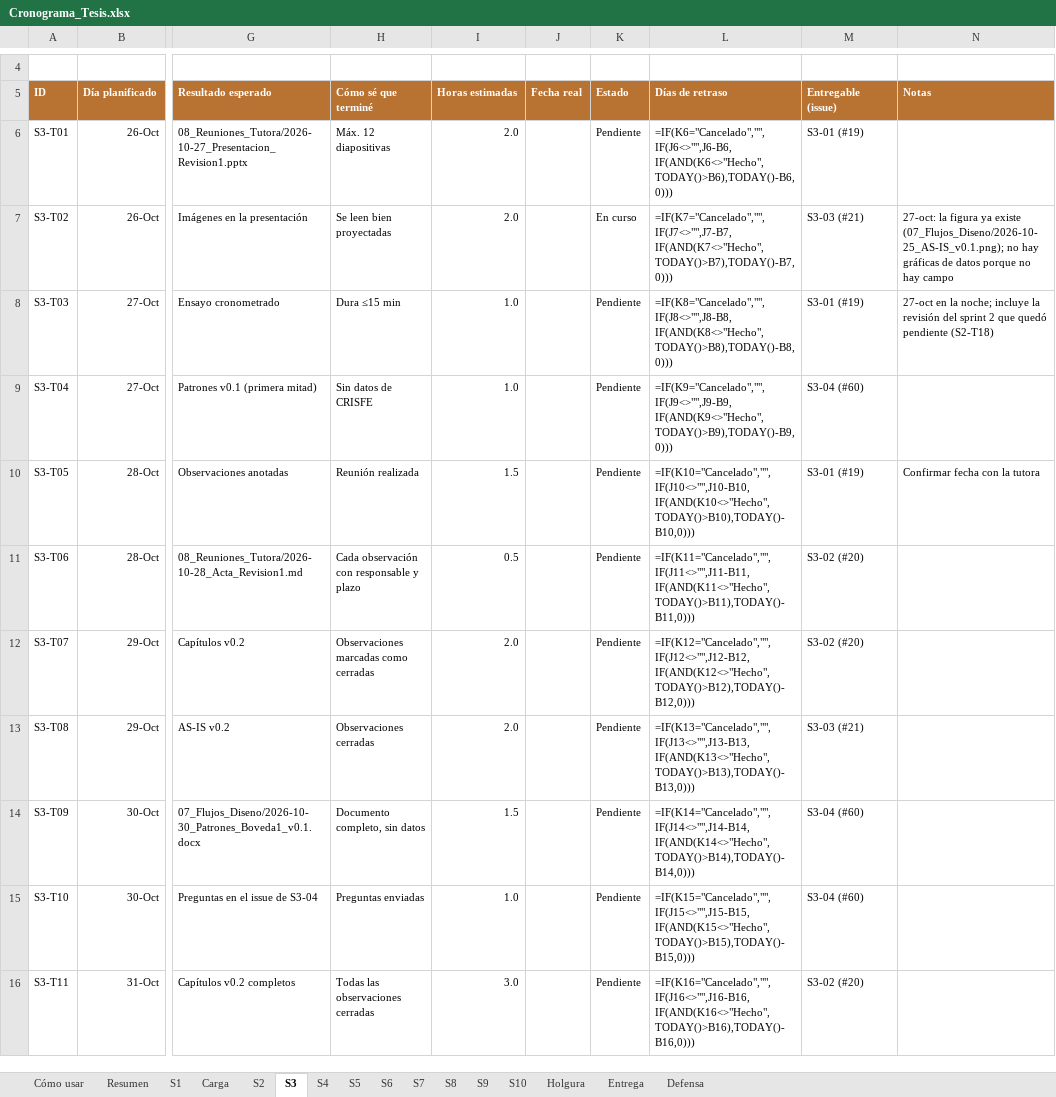
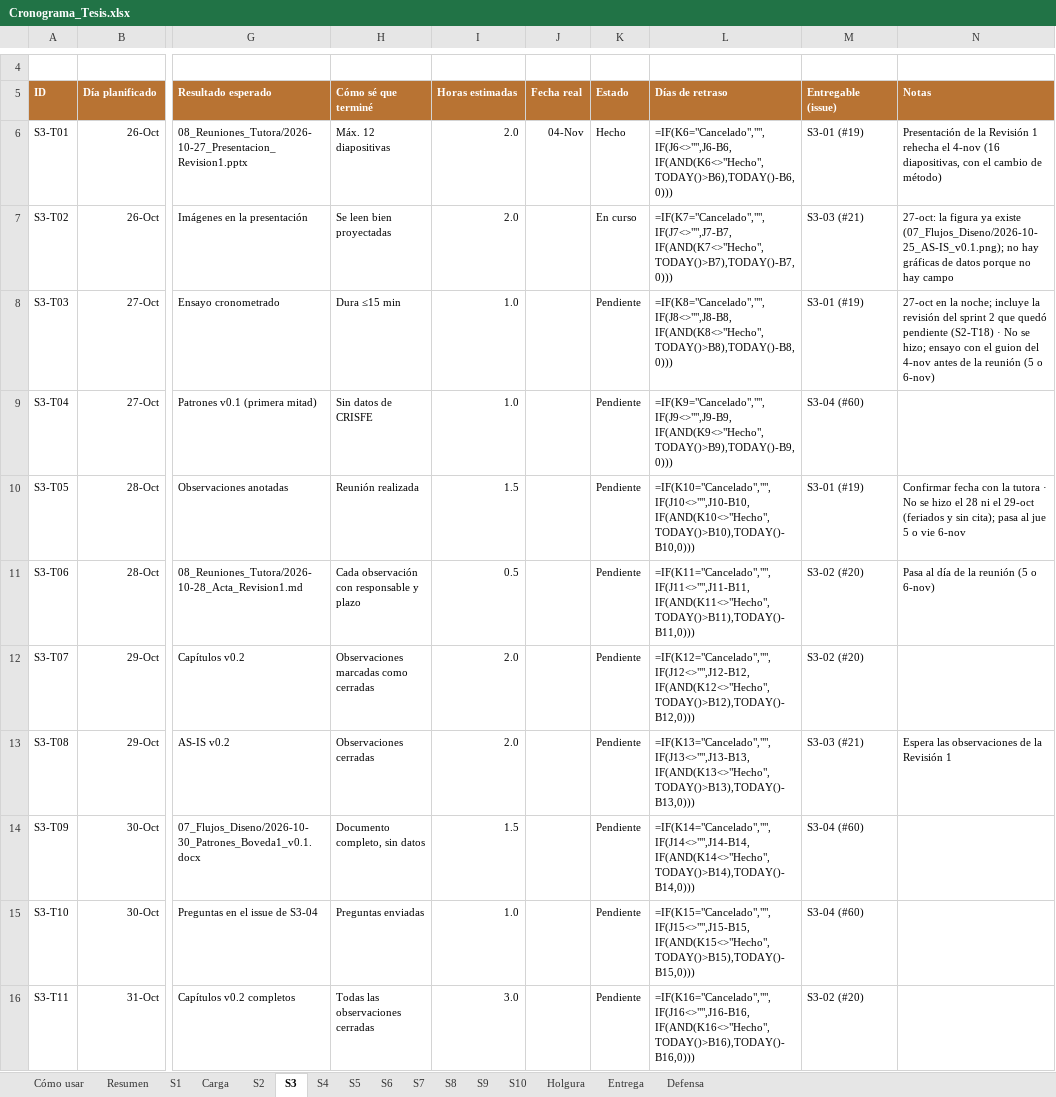
Before and after one commit to l333x/Tesis_Torvesa, an Excel workbook: 11_Planificacion/Cronograma_Tesis.xlsx, sheet S3, drawn as a sheet; only a part is shown, gaps mark what is left out; values as stored, in another font and other column widths than the file's, no borders; formulas without a stored value are shown as written; conditional formats not drawn; the diff covers the shown part only; the diff names each change by its address in the sheet, - before the commit and + after, or states it on an @@ line.

```diff
--- a/11_Planificacion/Cronograma_Tesis.xlsx (sheet S3)
+++ b/11_Planificacion/Cronograma_Tesis.xlsx (sheet S3)
-J6 (Fecha real): (empty)
+J6 (Fecha real): 04-Nov
-K6 (Estado): Pendiente
+K6 (Estado): Hecho
-N6 (Notas): (empty)
+N6 (Notas): Presentación de la Revisión 1 rehecha el 4-nov (16 diapositivas, con el cambio de método)
-N8 (Notas): …pendiente (S2-T18)
+N8 (Notas): …pendiente (S2-T18) · No se hizo; ensayo con el guion del 4-nov antes de la reunión (5 o 6-nov)
-N10 (Notas): …la tutora
+N10 (Notas): …la tutora · No se hizo el 28 ni el 29-oct (feriados y sin cita); pasa al jue 5 o vie 6-nov
-N11 (Notas): (empty)
+N11 (Notas): Pasa al día de la reunión (5 o 6-nov)
-N13 (Notas): (empty)
+N13 (Notas): Espera las observaciones de la Revisión 1
```
Also changed, not shown: 16 edited cells elsewhere in this sheet, sheet S4, 14 other files.
